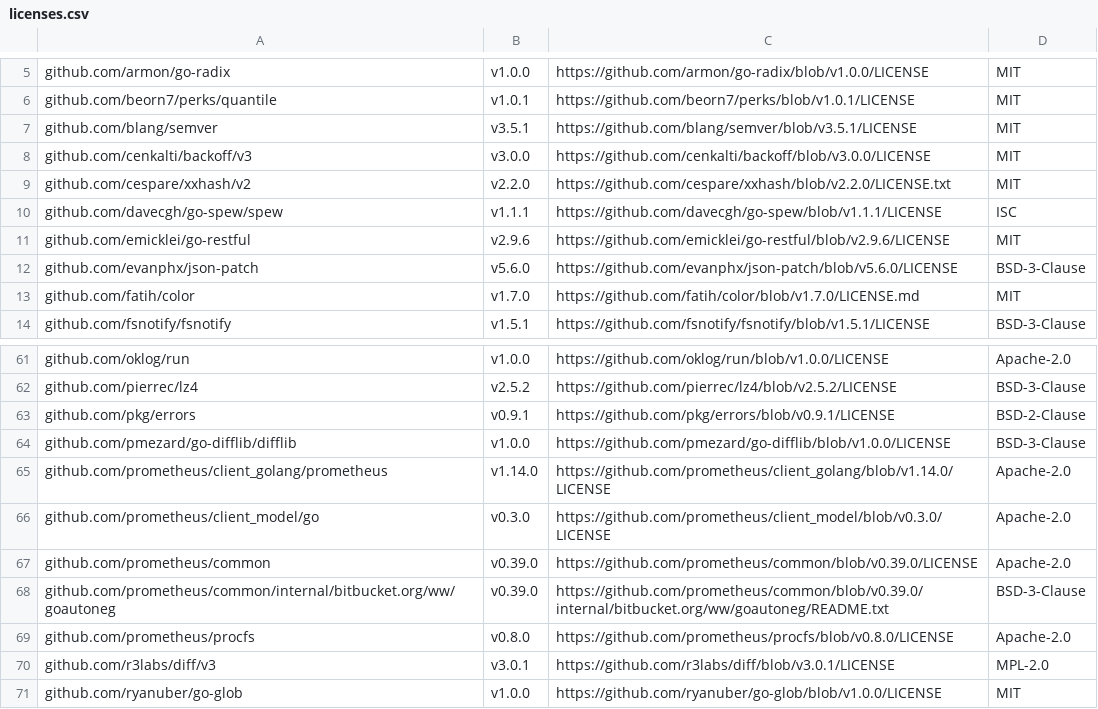
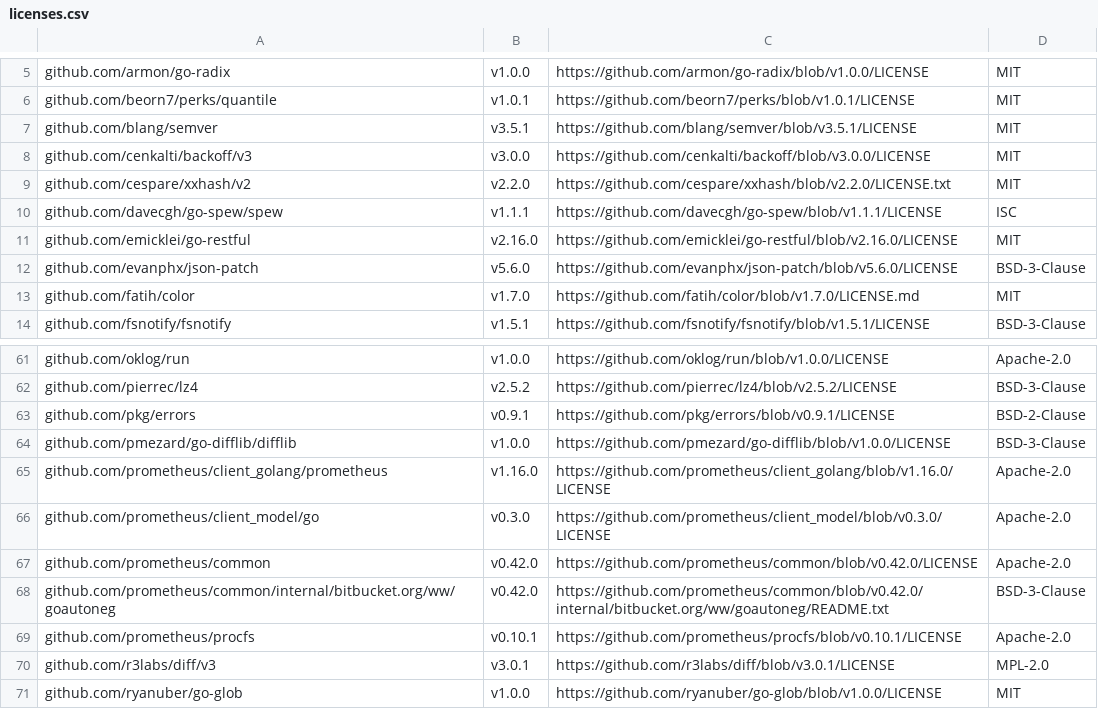
Before and after one commit to mongodb/mongodb-kubernetes, a CSV file: licenses.csv, drawn as a sheet; only a part is shown, gaps mark what is left out.

```diff
--- a/licenses.csv
+++ b/licenses.csv
@@ -10,3 +10,3 @@ github.com/cespare/xxhash/v2,v2.2.0,https://github.com/cespare/xxhash/blob/v2.2.
 github.com/davecgh/go-spew/spew,v1.1.1,https://github.com/davecgh/go-spew/blob/v1.1.1/LICENSE,ISC
-github.com/emicklei/go-restful,v2.9.6,https://github.com/emicklei/go-restful/blob/v2.9.6/LICENSE,MIT
+github.com/emicklei/go-restful,v2.16.0,https://github.com/emicklei/go-restful/blob/v2.16.0/LICENSE,MIT
 github.com/evanphx/json-patch,v5.6.0,https://github.com/evanphx/json-patch/blob/v5.6.0/LICENSE,BSD-3-Clause
@@ -64,7 +64,7 @@ github.com/pkg/errors,v0.9.1,https://github.com/pkg/errors/blob/v0.9.1/LICENSE,B
 github.com/pmezard/go-difflib/difflib,v1.0.0,https://github.com/pmezard/go-difflib/blob/v1.0.0/LICENSE,BSD-3-Clause
-github.com/prometheus/client_golang/prometheus,v1.14.0,https://github.com/prometheus/client_golang/blob/v1.14.0/LICENSE,Apache-2.0
+github.com/prometheus/client_golang/prometheus,v1.16.0,https://github.com/prometheus/client_golang/blob/v1.16.0/LICENSE,Apache-2.0
 github.com/prometheus/client_model/go,v0.3.0,https://github.com/prometheus/client_model/blob/v0.3.0/LICENSE,Apache-2.0
-github.com/prometheus/common,v0.39.0,https://github.com/prometheus/common/blob/v0.39.0/LICENSE,Apache-2.0
-github.com/prometheus/common/internal/bitbucket.org/ww/goautoneg,v0.39.0,https://github.com/prometheus/common/blob/v0.39.0/internal/bitbucket.org/ww/goautoneg/README.txt,BSD-3-Clause
-github.com/prometheus/procfs,v0.8.0,https://github.com/prometheus/procfs/blob/v0.8.0/LICENSE,Apache-2.0
+github.com/prometheus/common,v0.42.0,https://github.com/prometheus/common/blob/v0.42.0/LICENSE,Apache-2.0
+github.com/prometheus/common/internal/bitbucket.org/ww/goautoneg,v0.42.0,https://github.com/prometheus/common/blob/v0.42.0/internal/bitbucket.org/ww/goautoneg/README.txt,BSD-3-Clause
+github.com/prometheus/procfs,v0.10.1,https://github.com/prometheus/procfs/blob/v0.10.1/LICENSE,Apache-2.0
 github.com/r3labs/diff/v3,v3.0.1,https://github.com/r3labs/diff/blob/v3.0.1/LICENSE,MPL-2.0
```
Also changed, not shown: 3 other files.
